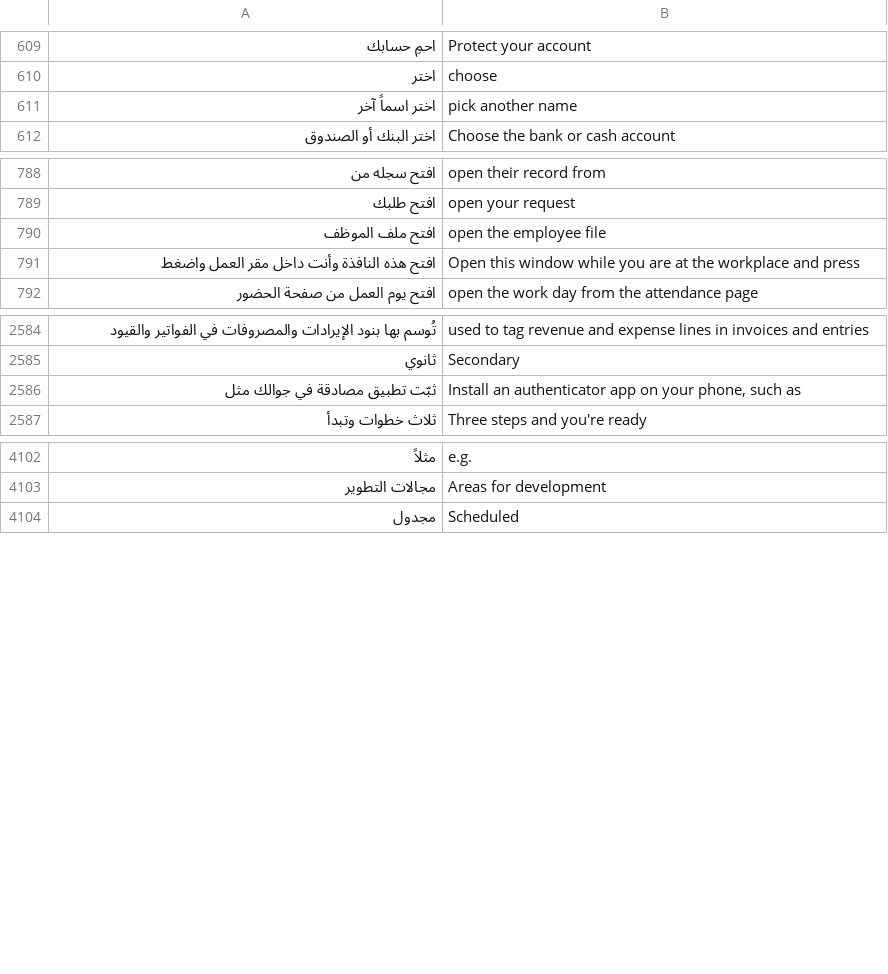
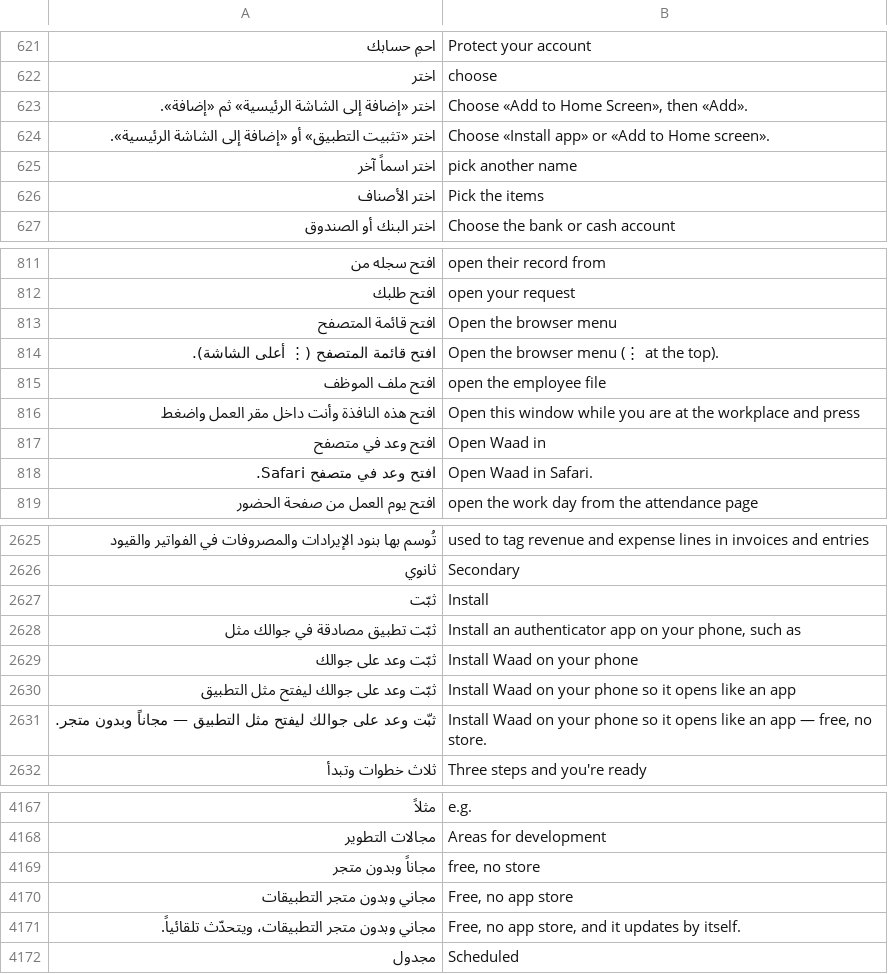
Before and after one commit to abuomara4/waad, a TSV file: app/i18n/en.tsv, drawn as a sheet; only a part is shown, gaps mark what is left out; the diff covers the shown part only; the diff names each change by its address in the sheet, - before the commit and + after, or states it on an @@ line.

```diff
--- a/app/i18n/en.tsv
+++ b/app/i18n/en.tsv
+row 623: اختر «إضافة إلى الشاشة الرئيسية» ثم «إضافة». | Choose «Add to Home Screen», then «Add».
+row 624: اختر «تثبيت التطبيق» أو «إضافة إلى الشاشة الرئيسية». | Choose «Install app» or «Add to Home screen».
+row 626: اختر الأصناف | Pick the items
+row 813: افتح قائمة المتصفح | Open the browser menu
+row 814: افتح قائمة المتصفح (⋮ أعلى الشاشة). | Open the browser menu (⋮ at the top).
+row 817: افتح وعد في متصفح | Open Waad in
+row 818: افتح وعد في متصفح Safari. | Open Waad in Safari.
+row 2627: ثبّت | Install
+row 2629: ثبّت وعد على جوالك | Install Waad on your phone
+row 2630: ثبّت وعد على جوالك ليفتح مثل التطبيق | Install Waad on your phone so it opens like an app
+row 2631: ثبّت وعد على جوالك ليفتح مثل التطبيق — مجاناً وبدون متجر. | Install Waad on your phone so it opens like an app — free, no store.
+row 4169: مجاناً وبدون متجر | free, no store
+row 4170: مجاني وبدون متجر التطبيقات | Free, no app store
+row 4171: مجاني وبدون متجر التطبيقات، ويتحدّث تلقائياً. | Free, no app store, and it updates by itself.
```
Also changed, not shown: 72 added rows elsewhere in this file, 13 other files.
